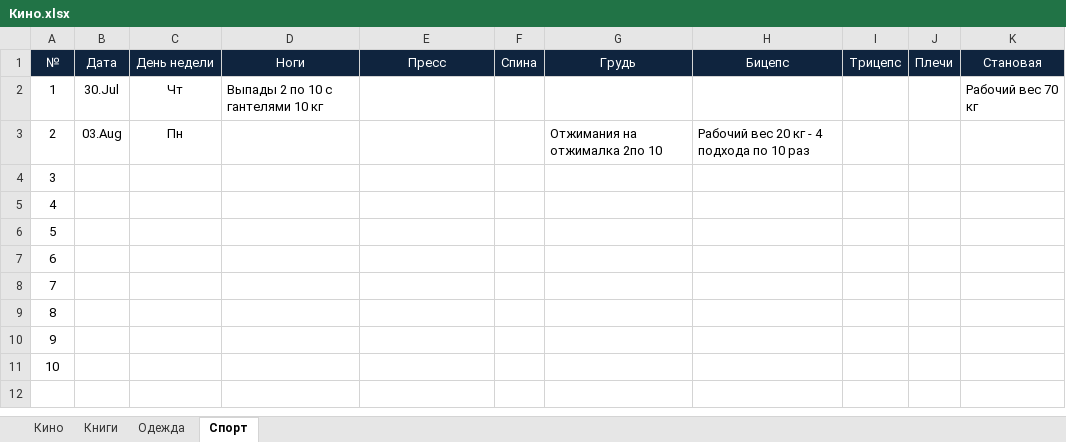
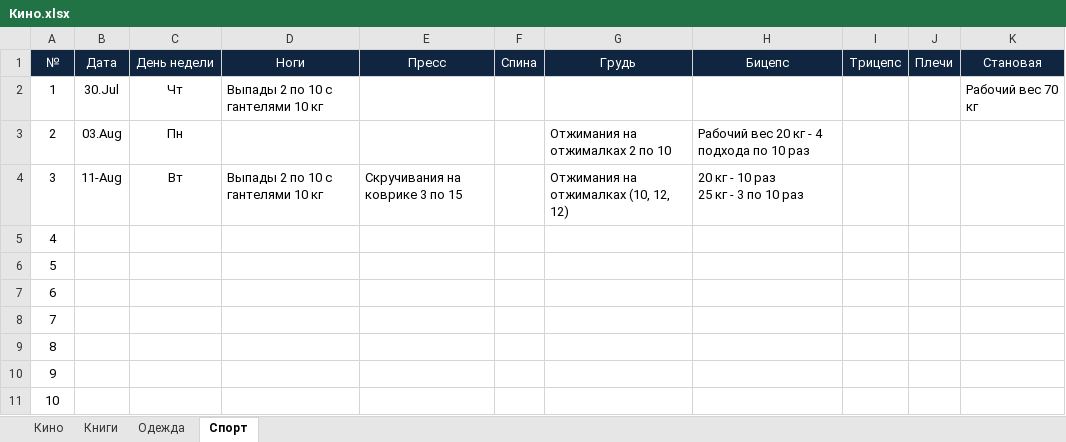
Before and after one commit to EugenySobyanin/Repository_1, an Excel workbook: Другое/Кино.xlsx, sheet Спорт, drawn as a sheet; values as stored, in another font and other column widths than the file's, no borders; ↵ is a line break in a cell; the diff names each change by its address in the sheet, - before the commit and + after, or states it on an @@ line.

```diff
--- a/Другое/Кино.xlsx (sheet Спорт)
+++ b/Другое/Кино.xlsx (sheet Спорт)
-G3 (Грудь): Отжимания на отжималка 2по 10
+G3 (Грудь): Отжимания на отжималках 2 по 10
-B4 (Дата): (empty)
+B4 (Дата): 11-Aug
-C4 (День недели): (empty)
+C4 (День недели): Вт
-D4 (Ноги): (empty)
+D4 (Ноги): Выпады 2 по 10 с гантелями 10 кг
-E4 (Пресс): (empty)
+E4 (Пресс): Скручивания на коврике 3 по 15
-G4 (Грудь): (empty)
+G4 (Грудь): Отжимания на отжималках (10, 12, 12)
-H4 (Бицепс): (empty)
+H4 (Бицепс): 20 кг - 10 раз ↵ 25 кг - 3 по 10 раз
```
Also changed, not shown: sheet Книги, Другое/2026/Доходы-Расходы_copy.xlsx, Другое/study_chart.xlsx, 2 other files.
